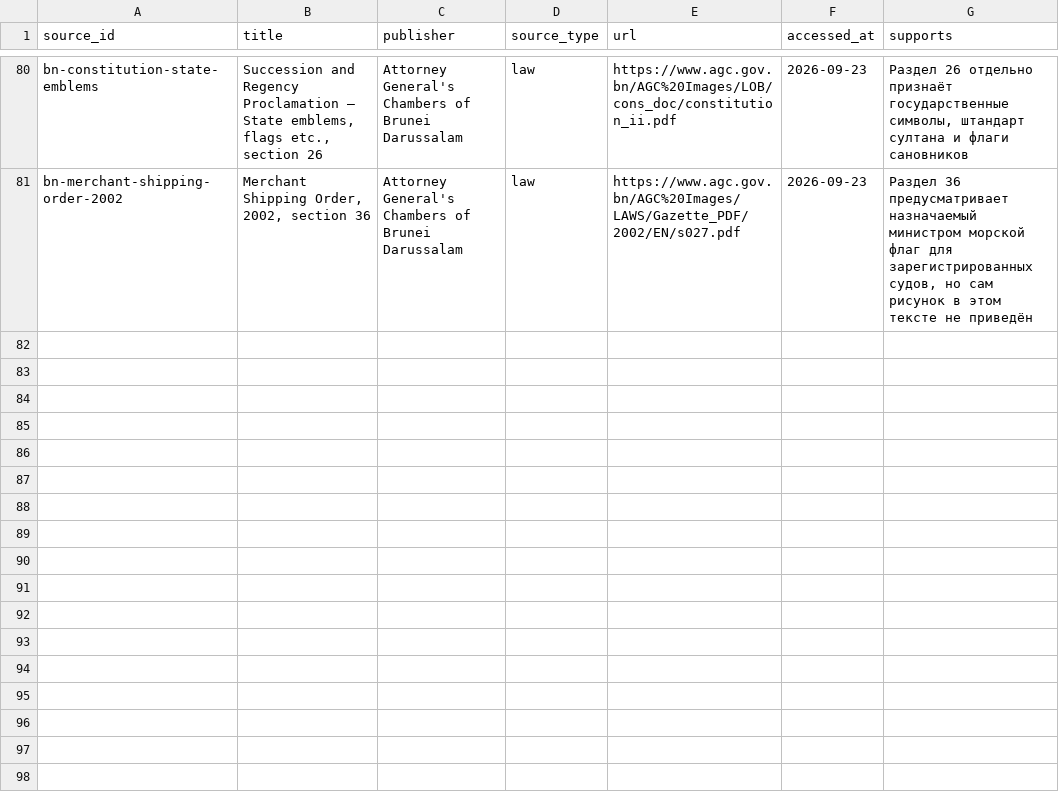
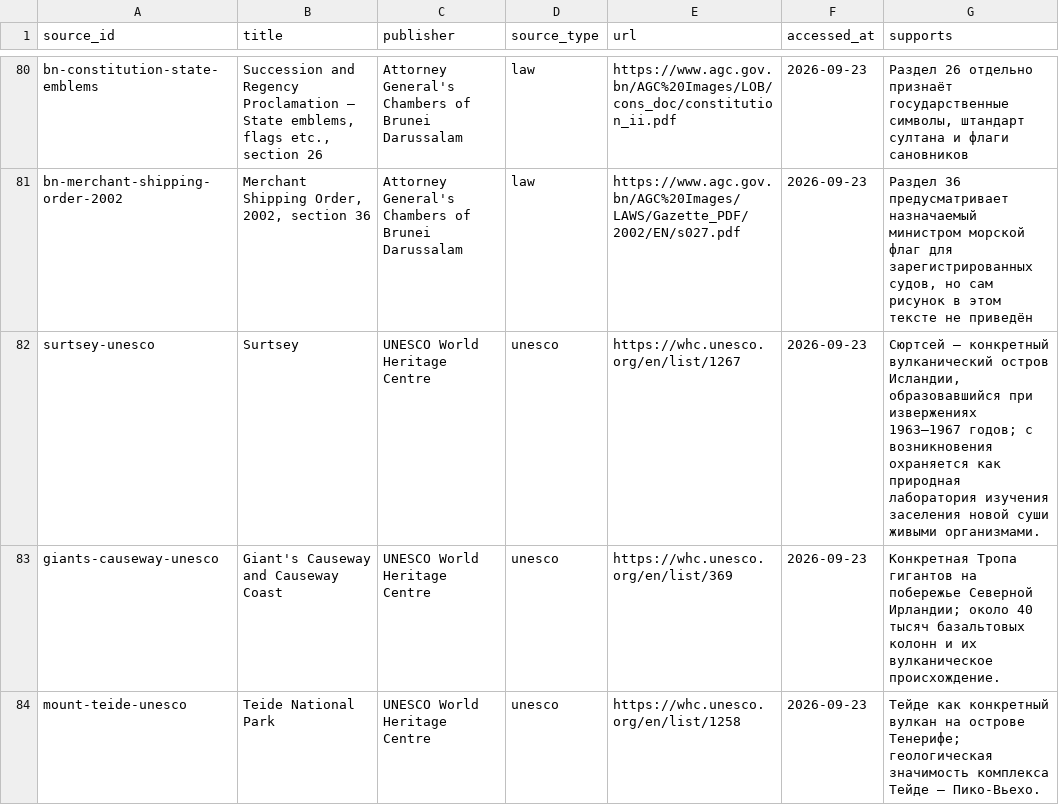
Before and after one commit to dmitrywroclaw-commits/GeoTrainer, a CSV file: content/research/sources.csv, drawn as a sheet; only a part is shown, gaps mark what is left out.

```diff
--- a/content/research/sources.csv
+++ b/content/research/sources.csv
@@ -81 +81,4 @@ bn-constitution-state-emblems,"Succession and Regency Proclamation — State emb
 bn-merchant-shipping-order-2002,"Merchant Shipping Order, 2002, section 36",Attorney General's Chambers of Brunei Darussalam,law,https://www.agc.gov.bn/AGC%20Images/LAWS/Gazette_PDF/2002/EN/s027.pdf,2026-09-23,"Раздел 36 предусматривает назначаемый министром морской флаг для зарегистрированных судов, но сам рисунок в этом тексте не приведён"
+surtsey-unesco,Surtsey,UNESCO World Heritage Centre,unesco,https://whc.unesco.org/en/list/1267,2026-09-23,"Сюртсей — конкретный вулканический остров Исландии, образовавшийся при извержениях 1963–1967 годов; с возникновения охраняется как природная лаборатория изучения заселения новой суши живыми организмами."
+giants-causeway-unesco,Giant's Causeway and Causeway Coast,UNESCO World Heritage Centre,unesco,https://whc.unesco.org/en/list/369,2026-09-23,Конкретная Тропа гигантов на побережье Северной Ирландии; около 40 тысяч базальтовых колонн и их вулканическое происхождение.
+mount-teide-unesco,Teide National Park,UNESCO World Heritage Centre,unesco,https://whc.unesco.org/en/list/1258,2026-09-23,Тейде как конкретный вулкан на острове Тенерифе; геологическая значимость комплекса Тейде — Пико-Вьехо.
```
Also changed, not shown: content/research/landmark-candidates.csv, content/research/media-review.csv, 11 other files.
